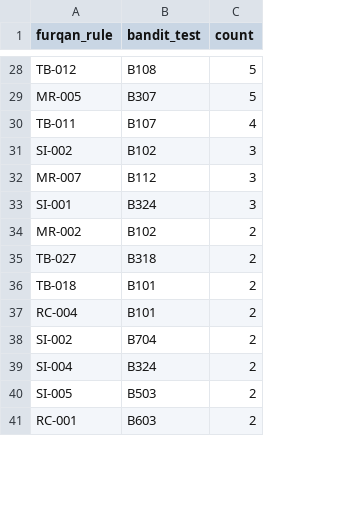
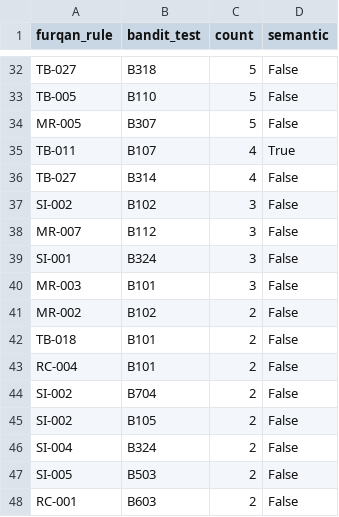
Before and after one commit to BayyinahEnterprise/Kun-Fayakun, a CSV file: furqan-lint/paper/overlap/rule_pairs.csv, drawn as a sheet; only a part is shown, gaps mark what is left out; removed rows and columns are numbered as before the commit, all else as after; the diff covers the shown part only; the diff names each change by its address in the sheet, - before the commit and + after, or states it on an @@ line.

```diff
--- a/furqan-lint/paper/overlap/rule_pairs.csv
+++ b/furqan-lint/paper/overlap/rule_pairs.csv
+column D (semantic), row 32: False; rows 34-35: False | True; rows 37-39: all False; rows 41-44: all False; rows 46-48: all False
-A32 (furqan_rule): TB-012
+A32 (furqan_rule): TB-027
-B32 (bandit_test): B108
+B32 (bandit_test): B318
+row 33: TB-005 | B110 | 5 | False
+row 36: TB-027 | B314 | 4 | False
+row 40: MR-003 | B101 | 3 | False
-row 35: TB-027 | B318 | 2
+row 45: SI-002 | B105 | 2 | False
```
Also changed, not shown: 13 added rows, 9 removed rows and 14 edited cells elsewhere in this file, furqan-lint/paper/overlap/overlap_by_package.csv, 5 other files.
